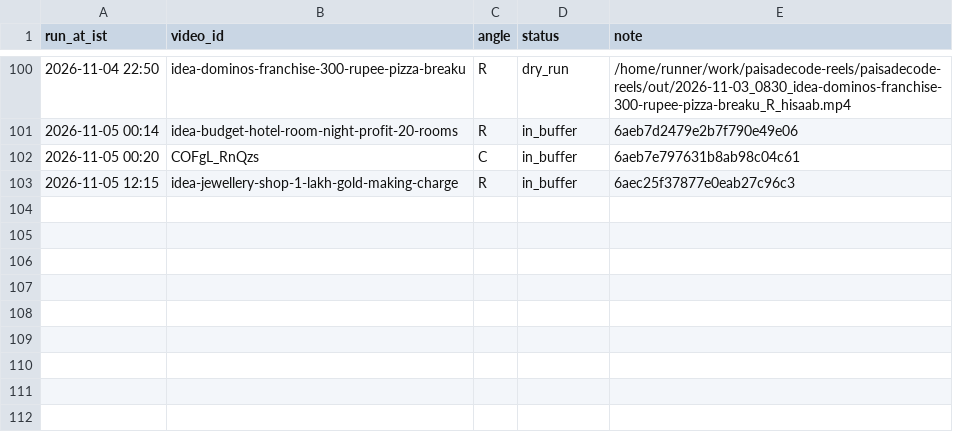
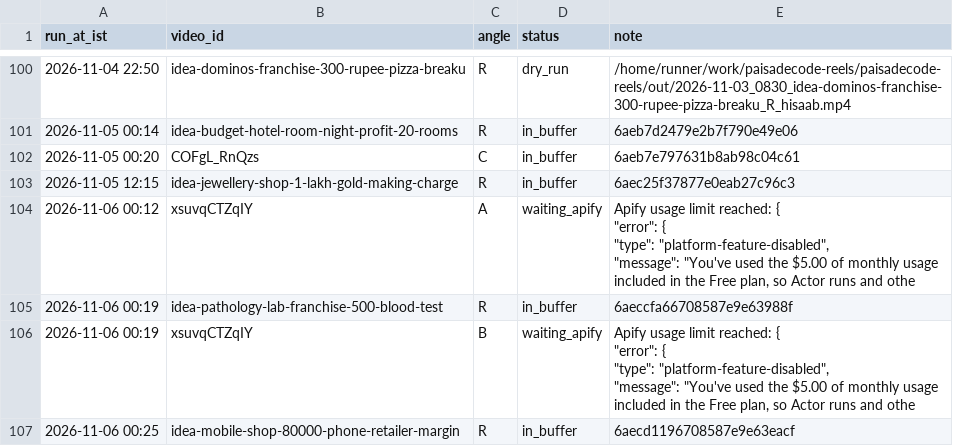
Before and after one commit to candidmarketingltd-art/paisadecode-reels, a CSV file: logs/runs.csv, drawn as a sheet; only a part is shown, gaps mark what is left out.

Commit message:
buffer refill 23

```diff
--- a/logs/runs.csv
+++ b/logs/runs.csv
@@ -103 +103,11 @@ run_at_ist,video_id,angle,status,note
 2026-11-05 12:15,idea-jewellery-shop-1-lakh-gold-making-charge,R,in_buffer,6aec25f37877e0eab27c96c3
+2026-11-06 00:12,xsuvqCTZqIY,A,waiting_apify,"Apify usage limit reached: {
+  ""error"": {
+    ""type"": ""platform-feature-disabled"",
+    ""message"": ""You've used the $5.00 of monthly usage included in the Free plan, so Actor runs and othe"
+2026-11-06 00:19,idea-pathology-lab-franchise-500-blood-test,R,in_buffer,6aeccfa66708587e9e63988f
+2026-11-06 00:19,xsuvqCTZqIY,B,waiting_apify,"Apify usage limit reached: {
+  ""error"": {
+    ""type"": ""platform-feature-disabled"",
+    ""message"": ""You've used the $5.00 of monthly usage included in the Free plan, so Actor runs and othe"
+2026-11-06 00:25,idea-mobile-shop-80000-phone-retailer-margin,R,in_buffer,6aecd1196708587e9e63eacf
```
Also changed, not shown: calendar/calendar.csv, 7 other files.
